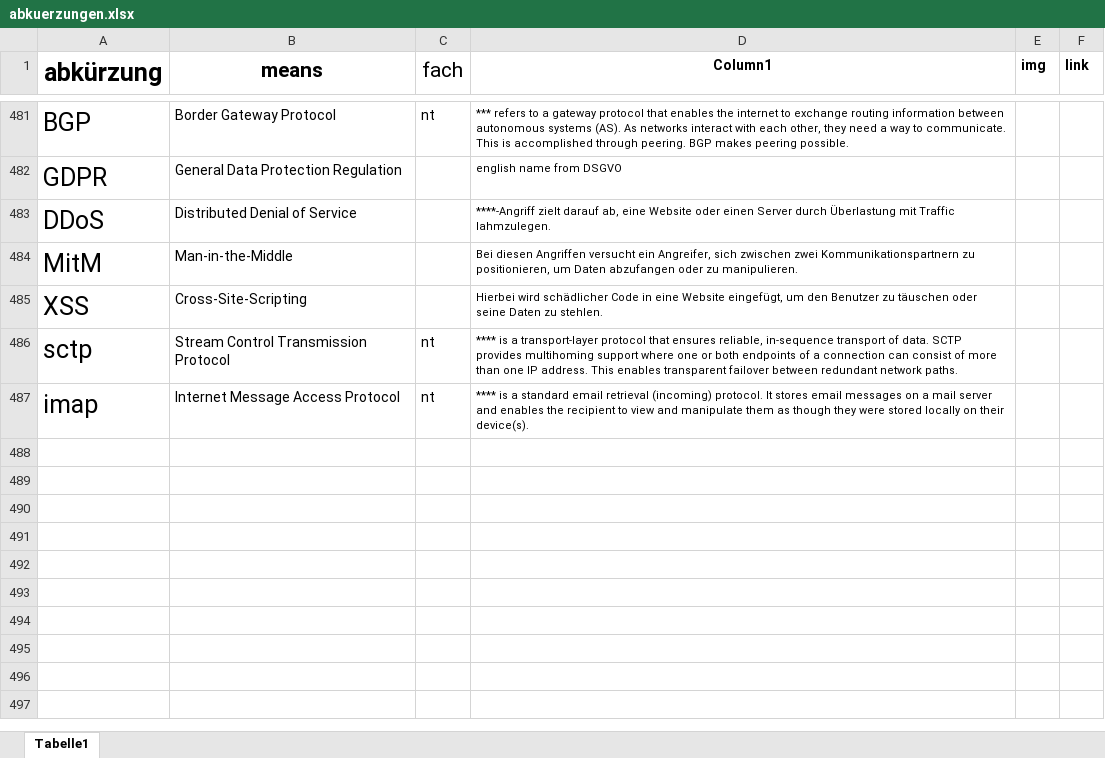
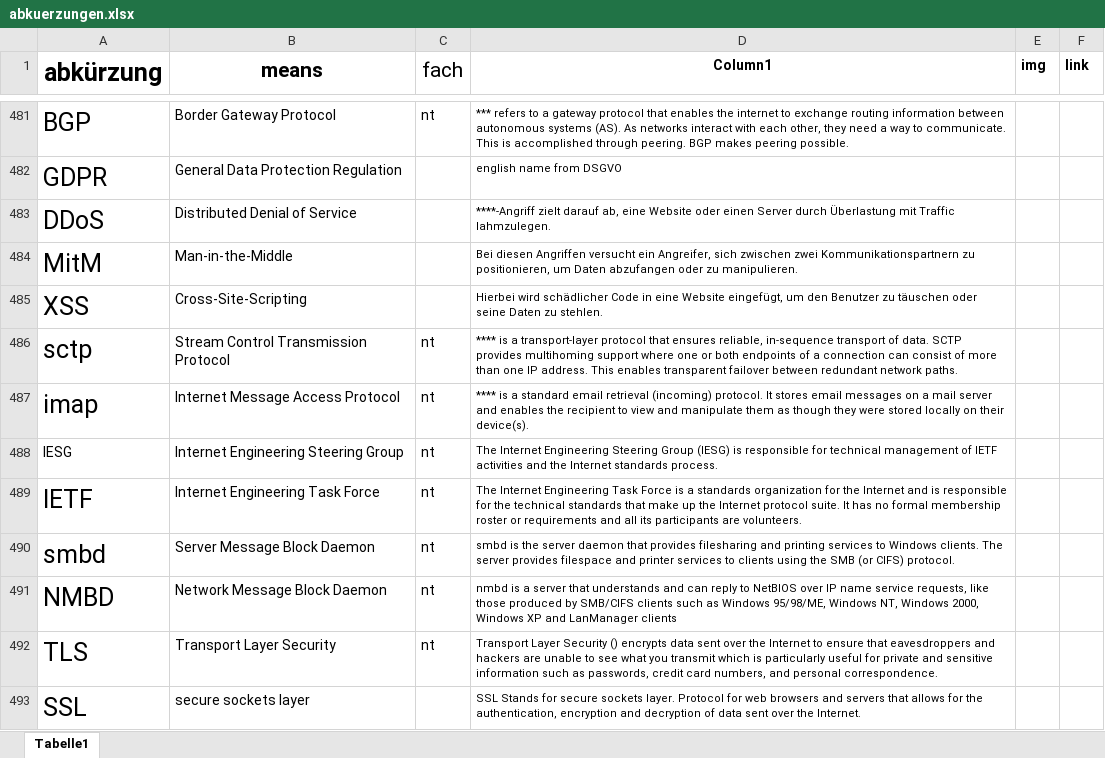
Before and after one commit to gregorio-pirolini/markdown, an Excel workbook: abkuerzungen.xlsx, sheet Tabelle1, drawn as a sheet; only a part is shown, gaps mark what is left out; values as stored, in another font and other column widths than the file's, no borders; table styles not drawn; the diff names each change by its address in the sheet, - before the commit and + after, or states it on an @@ line.

```diff
--- a/abkuerzungen.xlsx (sheet Tabelle1)
+++ b/abkuerzungen.xlsx (sheet Tabelle1)
+row 488: IESG | Internet Engineering Steering Group | nt | The Internet Engineering Steering Group (IESG) is responsible for technical management of IETF activities and the Internet standards process.
+row 489: IETF | Internet Engineering Task Force | nt | The Internet Engineering Task Force is a standards organization for the Internet and is responsible for the technical standards that make up the Internet protocol suite. It has no formal membership roster or requirements and all its participants are volunteers.
+row 490: smbd | Server Message Block Daemon | nt | smbd is the server daemon that provides filesharing and printing services to Windows clients. The server provides filespace and printer services to clients using the SMB (or CIFS) protocol.
+row 491: NMBD | Network Message Block Daemon | nt | nmbd is a server that understands and can reply to NetBIOS over IP name service requests, like those produced by SMB/CIFS clients such as Windows 95/98/ME, Windows NT, Windows 2000, Windows XP and LanManager clients
+row 492: TLS | Transport Layer Security | nt | Transport Layer Security () encrypts data sent over the Internet to ensure that eavesdroppers and hackers are unable to see what you transmit which is particularly useful for private and sensitive information such as passwords, credit card numbers, and personal correspondence.
+row 493: SSL | secure sockets layer |  | SSL Stands for secure sockets layer. Protocol for web browsers and servers that allows for the authentication, encryption and decryption of data sent over the Internet.
```
Also changed, not shown: 2 other files.
